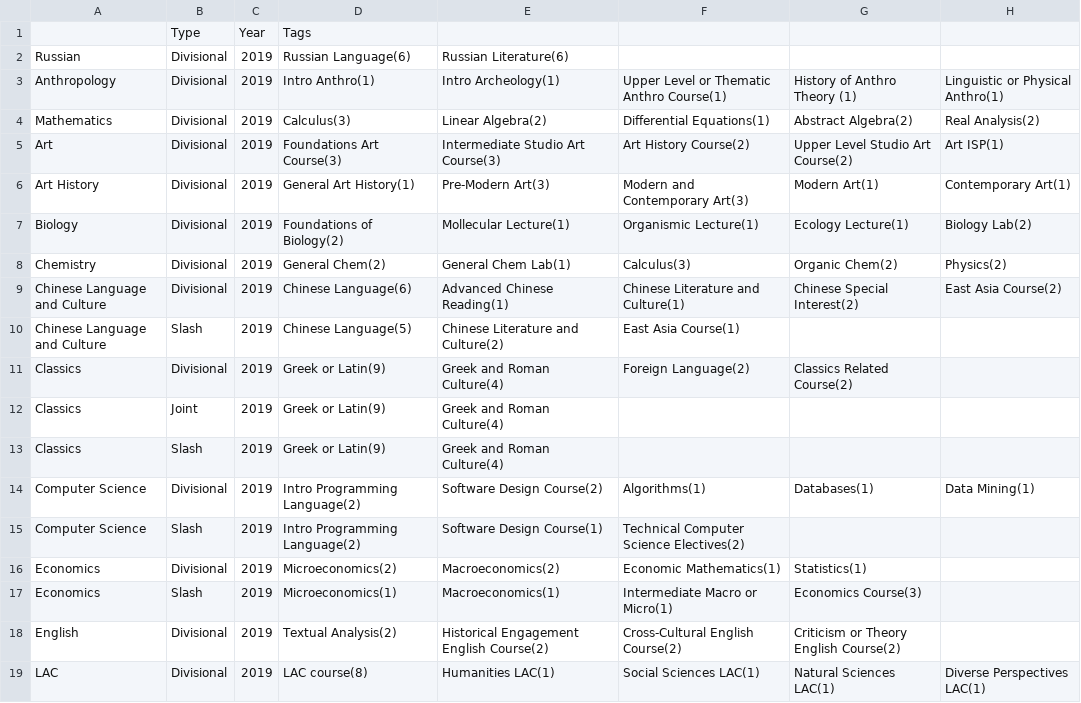
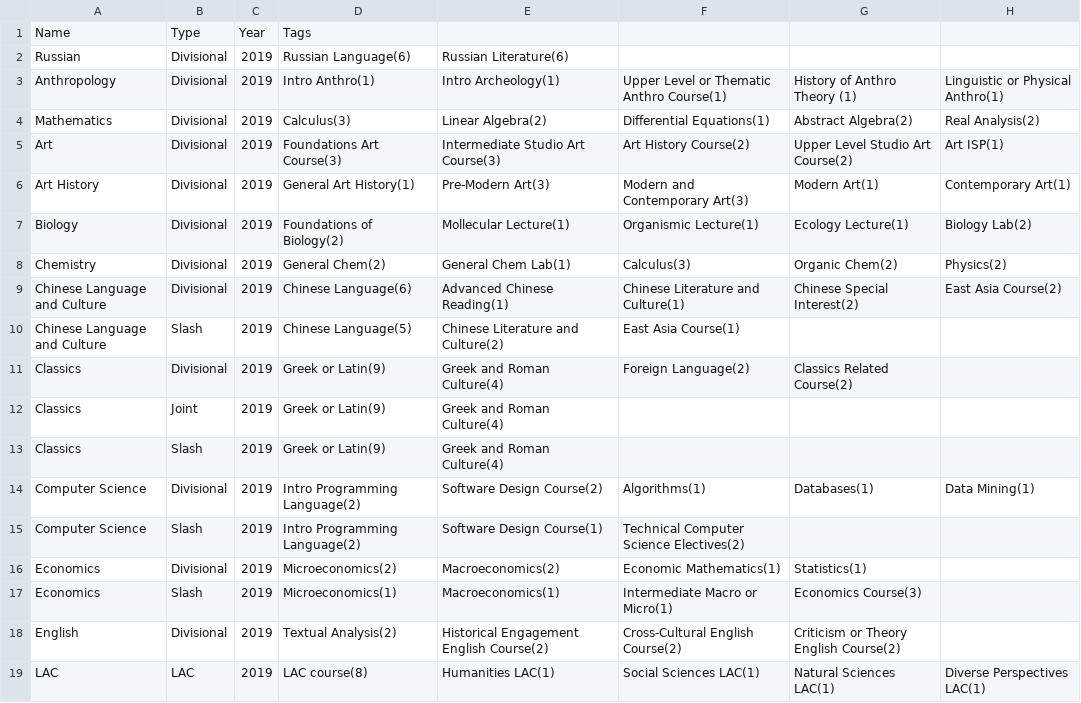
Before and after one commit to hayleemillar/gradGyde, a TSV file: gradGyde/tsv_resources/aocs.tsv, drawn as a sheet; only a part is shown; the diff names each change by its address in the sheet, - before the commit and + after, or states it on an @@ line.

```diff
--- a/gradGyde/tsv_resources/aocs.tsv
+++ b/gradGyde/tsv_resources/aocs.tsv
-A1: (empty)
+A1: Name
-B19: Divisional
+B19: LAC
```
Also changed, not shown: 2 other files.
